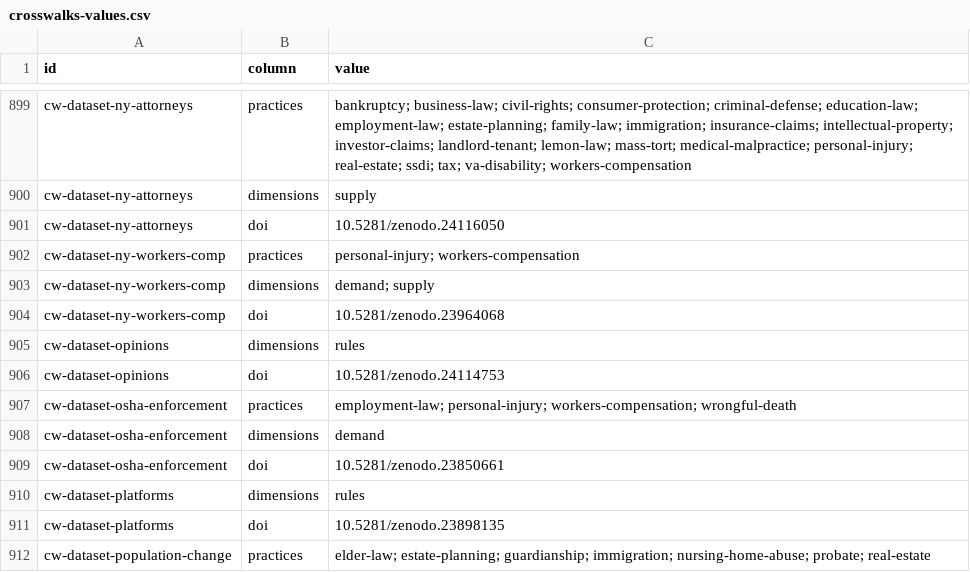
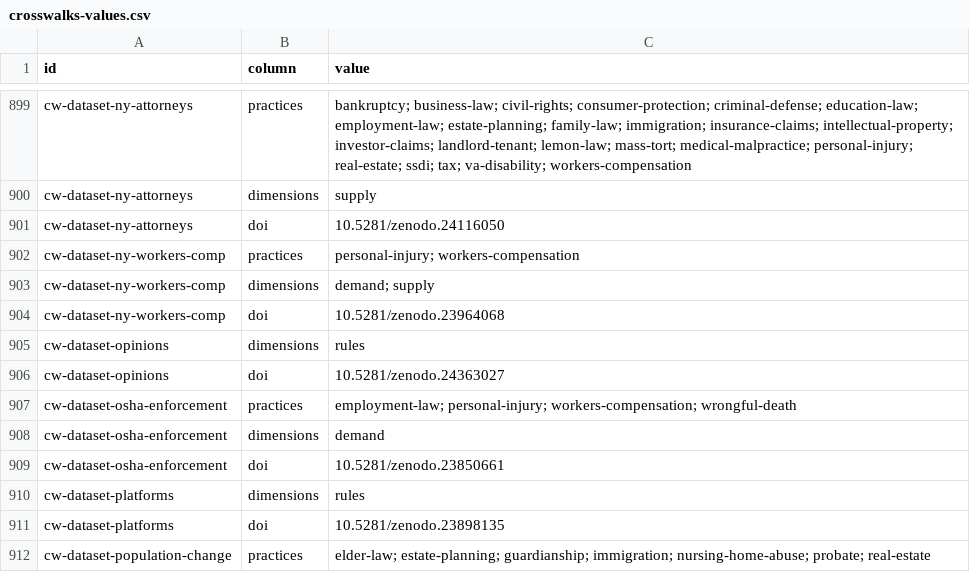
Before and after one commit to ops864/legal-marketing-data, a CSV file: data/crosswalks/crosswalks-values.csv, drawn as a sheet; only a part is shown, gaps mark what is left out.

```diff
--- a/data/crosswalks/crosswalks-values.csv
+++ b/data/crosswalks/crosswalks-values.csv
@@ -905,3 +905,3 @@ cw-dataset-ny-workers-comp,doi,10.5281/zenodo.23964068
 cw-dataset-opinions,dimensions,rules
-cw-dataset-opinions,doi,10.5281/zenodo.24114753
+cw-dataset-opinions,doi,10.5281/zenodo.24363027
 cw-dataset-osha-enforcement,practices,employment-law; personal-injury; workers-compensation; wrongful-death
```
Also changed, not shown: data/findings/findings.csv, data/rules/rules.csv, 24 other files.
